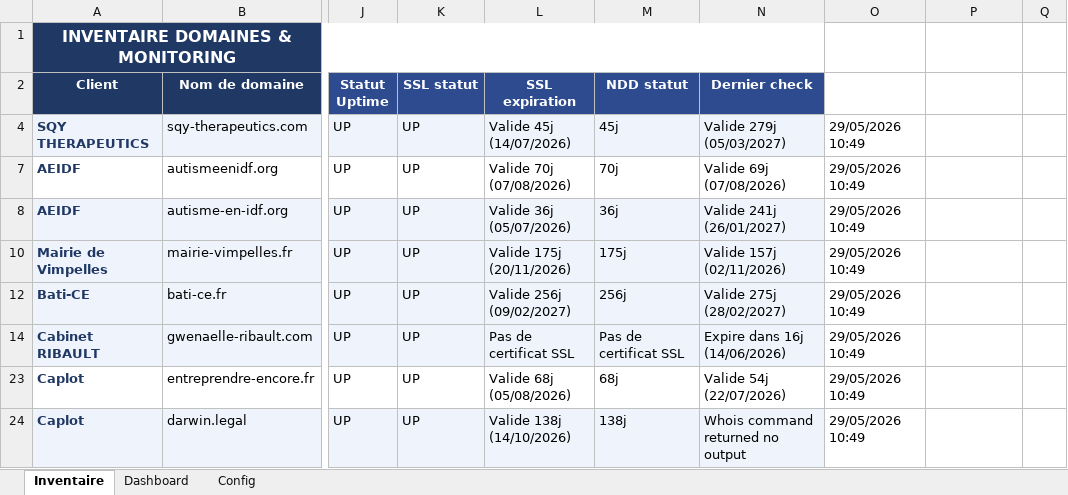
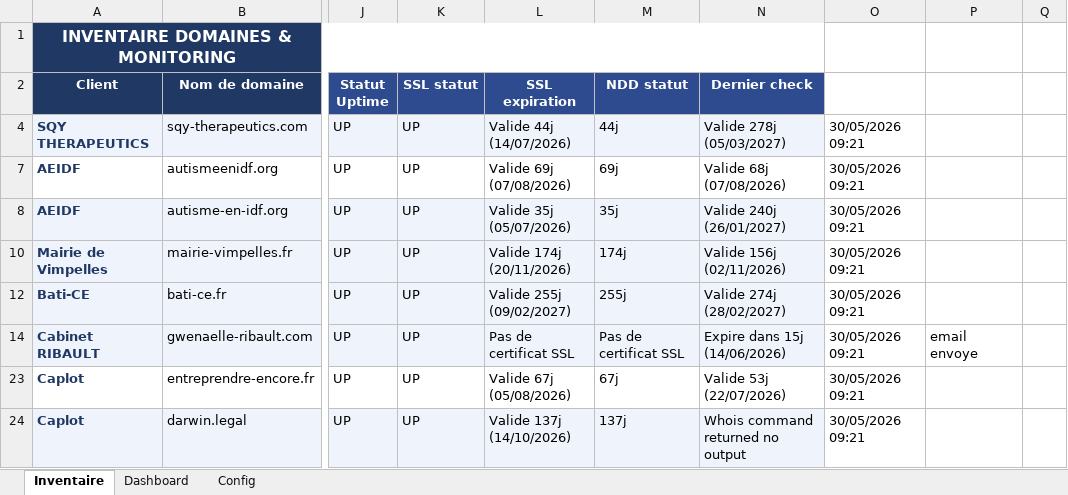
Before and after one commit to Axel-DosSantos/monitoring-sites, an Excel workbook: inventaire_monitoring.xlsx, sheet Inventaire, drawn as a sheet; only a part is shown, gaps mark what is left out; values as stored, in another font and other column widths than the file's, no borders; the diff covers the shown part only; the diff names each change by its address in the sheet, - before the commit and + after, or states it on an @@ line.

```diff
--- a/inventaire_monitoring.xlsx (sheet Inventaire)
+++ b/inventaire_monitoring.xlsx (sheet Inventaire)
-L4 (SSL expiration): Valide 45j (14/07/2026)
+L4 (SSL expiration): Valide 44j (14/07/2026)
-M4 (NDD statut): 45j
+M4 (NDD statut): 44j
-N4 (Dernier check): Valide 279j (05/03/2027)
+N4 (Dernier check): Valide 278j (05/03/2027)
-O4: 29/05/2026 10:49
+O4: 30/05/2026 09:21
-L7 (SSL expiration): Valide 70j (07/08/2026)
+L7 (SSL expiration): Valide 69j (07/08/2026)
-M7 (NDD statut): 70j
+M7 (NDD statut): 69j
-N7 (Dernier check): Valide 69j (07/08/2026)
+N7 (Dernier check): Valide 68j (07/08/2026)
-O7:O8: 29/05/2026 10:49
+O7:O8: 30/05/2026 09:21
-L8 (SSL expiration): Valide 36j (05/07/2026)
+L8 (SSL expiration): Valide 35j (05/07/2026)
-M8 (NDD statut): 36j
+M8 (NDD statut): 35j
-N8 (Dernier check): Valide 241j (26/01/2027)
+N8 (Dernier check): Valide 240j (26/01/2027)
-L10 (SSL expiration): Valide 175j (20/11/2026)
+L10 (SSL expiration): Valide 174j (20/11/2026)
-M10 (NDD statut): 175j
+M10 (NDD statut): 174j
-N10 (Dernier check): Valide 157j (02/11/2026)
+N10 (Dernier check): Valide 156j (02/11/2026)
-O10: 29/05/2026 10:49
+O10: 30/05/2026 09:21
-L12 (SSL expiration): Valide 256j (09/02/2027)
+L12 (SSL expiration): Valide 255j (09/02/2027)
-M12 (NDD statut): 256j
+M12 (NDD statut): 255j
-N12 (Dernier check): Valide 275j (28/02/2027)
+N12 (Dernier check): Valide 274j (28/02/2027)
-O12: 29/05/2026 10:49
+O12: 30/05/2026 09:21
-N14 (Dernier check): Expire dans 16j (14/06/2026)
+N14 (Dernier check): Expire dans 15j (14/06/2026)
-O14: 29/05/2026 10:49
+O14: 30/05/2026 09:21
-P14: (empty)
+P14: email envoye
-L23 (SSL expiration): Valide 68j (05/08/2026)
+L23 (SSL expiration): Valide 67j (05/08/2026)
-M23 (NDD statut): 68j
+M23 (NDD statut): 67j
-N23 (Dernier check): Valide 54j (22/07/2026)
+N23 (Dernier check): Valide 53j (22/07/2026)
-O23:O24: 29/05/2026 10:49
+O23:O24: 30/05/2026 09:21
-L24 (SSL expiration): Valide 138j (14/10/2026)
+L24 (SSL expiration): Valide 137j (14/10/2026)
-M24 (NDD statut): 138j
+M24 (NDD statut): 137j
```
Also changed, not shown: 21 edited cells elsewhere in this sheet, 3 other files.
